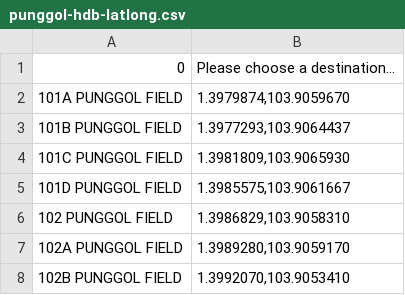
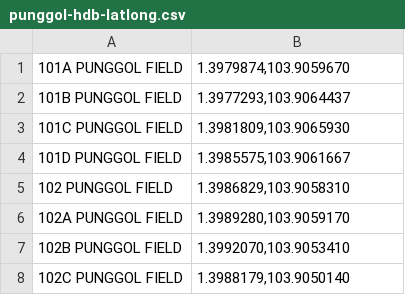
Before and after one commit to puglord96/ICT1008_Grp4-4, a CSV file: datasets/punggol-hdb-latlong.csv, drawn as a sheet; only a part is shown; the shorter side is filled out with more unchanged rows; the diff names each change by its address in the sheet, - before the commit and + after, or states it on an @@ line.

```diff
--- a/datasets/punggol-hdb-latlong.csv
+++ b/datasets/punggol-hdb-latlong.csv
-row 1: 0 | Please choose a destination…
```
Also changed, not shown: 10 other files.
